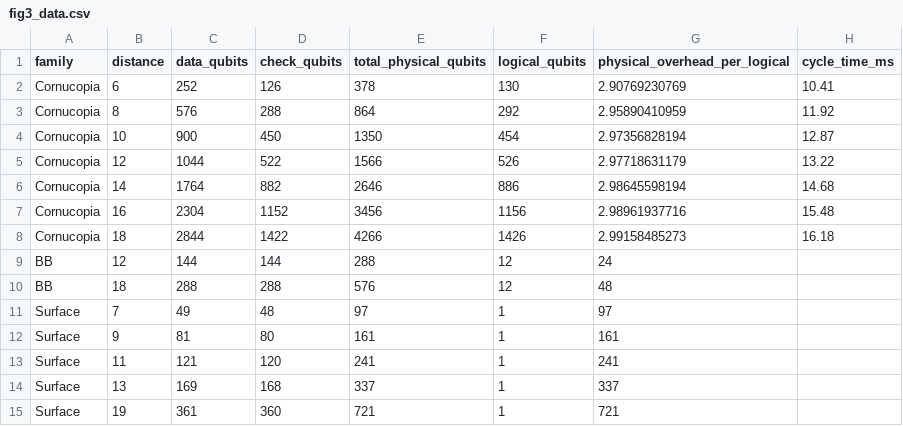
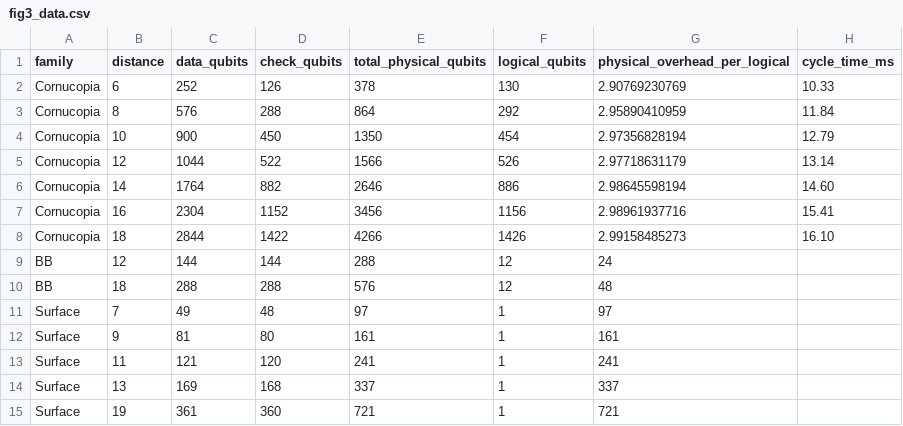
Before and after one commit to ZhideLu/Cornucopia_code, a CSV file: figures/fig3/fig3_data.csv, drawn as a sheet.

```diff
--- a/figures/fig3/fig3_data.csv
+++ b/figures/fig3/fig3_data.csv
@@ -1,9 +1,9 @@
 family,distance,data_qubits,check_qubits,total_physical_qubits,logical_qubits,physical_overhead_per_logical,cycle_time_ms
-Cornucopia,6,252,126,378,130,2.90769230769,10.41
-Cornucopia,8,576,288,864,292,2.95890410959,11.92
-Cornucopia,10,900,450,1350,454,2.97356828194,12.87
-Cornucopia,12,1044,522,1566,526,2.97718631179,13.22
-Cornucopia,14,1764,882,2646,886,2.98645598194,14.68
-Cornucopia,16,2304,1152,3456,1156,2.98961937716,15.48
-Cornucopia,18,2844,1422,4266,1426,2.99158485273,16.18
+Cornucopia,6,252,126,378,130,2.90769230769,10.33
+Cornucopia,8,576,288,864,292,2.95890410959,11.84
+Cornucopia,10,900,450,1350,454,2.97356828194,12.79
+Cornucopia,12,1044,522,1566,526,2.97718631179,13.14
+Cornucopia,14,1764,882,2646,886,2.98645598194,14.60
+Cornucopia,16,2304,1152,3456,1156,2.98961937716,15.41
+Cornucopia,18,2844,1422,4266,1426,2.99158485273,16.10
 BB,12,144,144,288,12,24,
```
Also changed, not shown: 4 other files.
